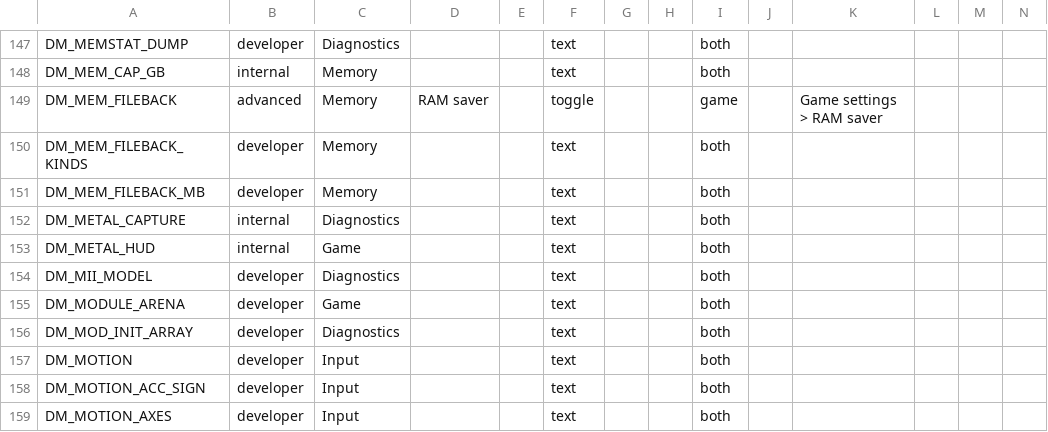
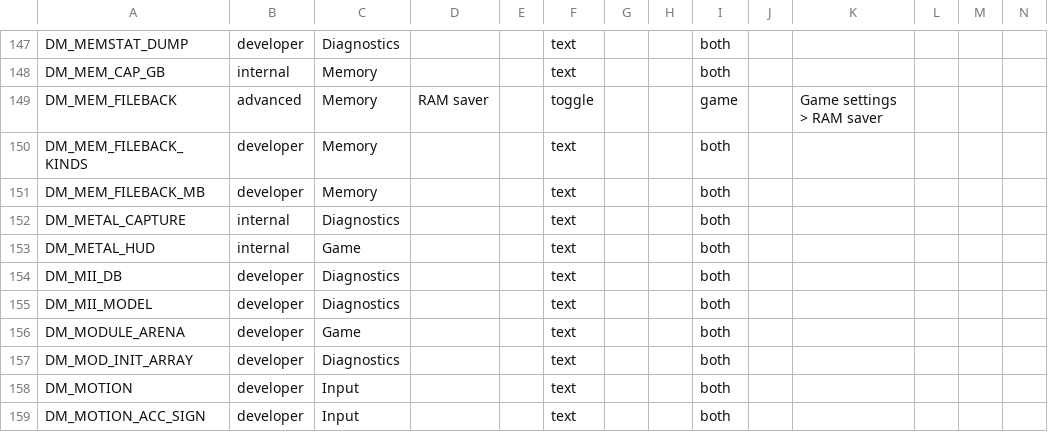
Before and after one commit to Ahihobimu/peanuts-native, a TSV file: docs/advanced_settings.tsv, drawn as a sheet; only a part is shown, gaps mark what is left out; the shorter side is filled out with more unchanged rows; rows hold the shown columns only; the diff names each change by its address in the sheet, - before the commit and + after, or states it on an @@ line.

```diff
--- a/docs/advanced_settings.tsv
+++ b/docs/advanced_settings.tsv
+row 154: DM_MII_DB | developer | Diagnostics |  |  | text |  |  | both
```
Also changed, not shown: docs/env_switches.tsv, 8 other files.
